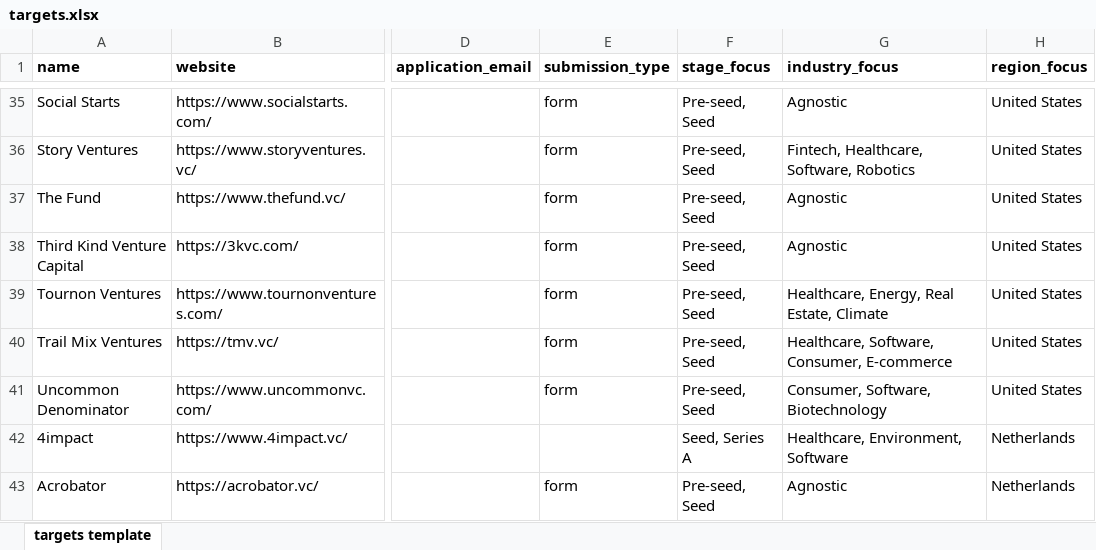
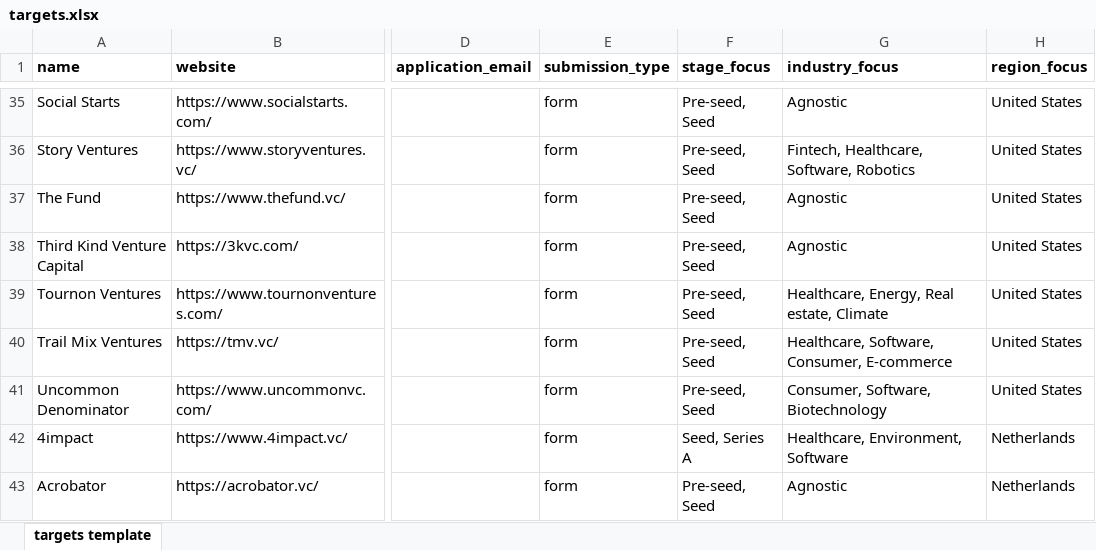
Before and after one commit to babacardot/suparaise, an Excel workbook: src/lib/scripts/seed-data/production/targets.xlsx, sheet targets template, drawn as a sheet; only a part is shown, gaps mark what is left out; values as stored, in another font and other column widths than the file's, no borders; the diff covers the shown part only; the diff names each change by its address in the sheet, - before the commit and + after, or states it on an @@ line.

Commit message:
feat: Refactor db-utils and sheet-utils for improved readability; enhance enum handling and update industry types in database schema for better alignment with current definitions.

```diff
--- a/src/lib/scripts/seed-data/production/targets.xlsx (sheet targets template)
+++ b/src/lib/scripts/seed-data/production/targets.xlsx (sheet targets template)
-G39 (industry_focus): Healthcare, Energy, Real Estate, Climate
+G39 (industry_focus): Healthcare, Energy, Real estate, Climate
-E42 (submission_type): (empty)
+E42 (submission_type): form
```
Also changed, not shown: 59 edited cells and cell formats elsewhere in this sheet, src/lib/scripts/seed-data/production/accelerators.xlsx, 4 other files.
